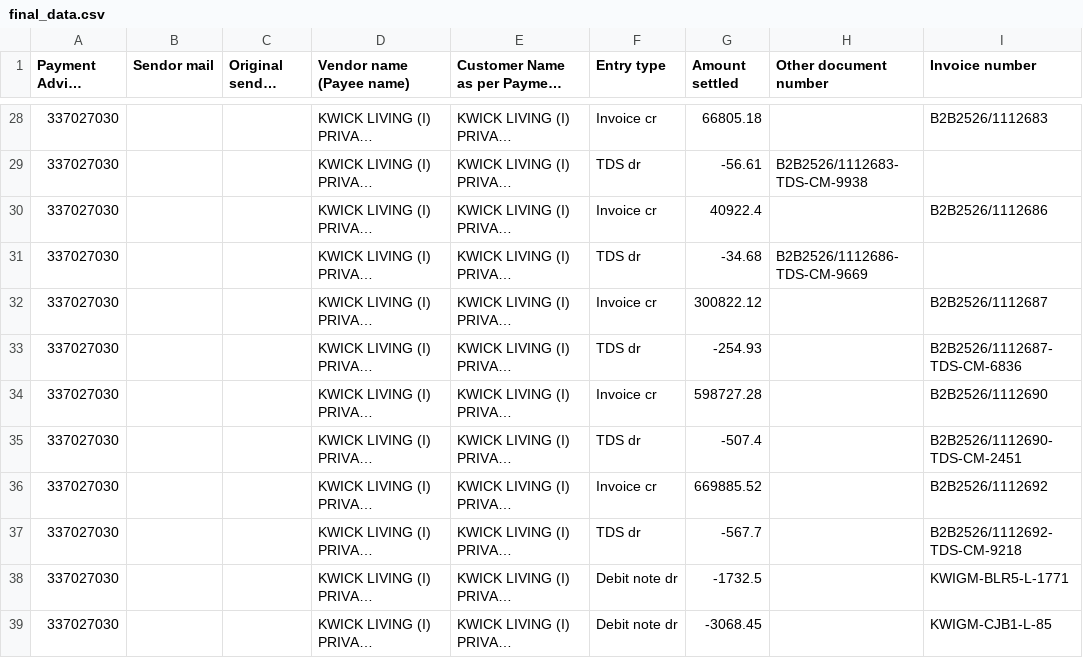
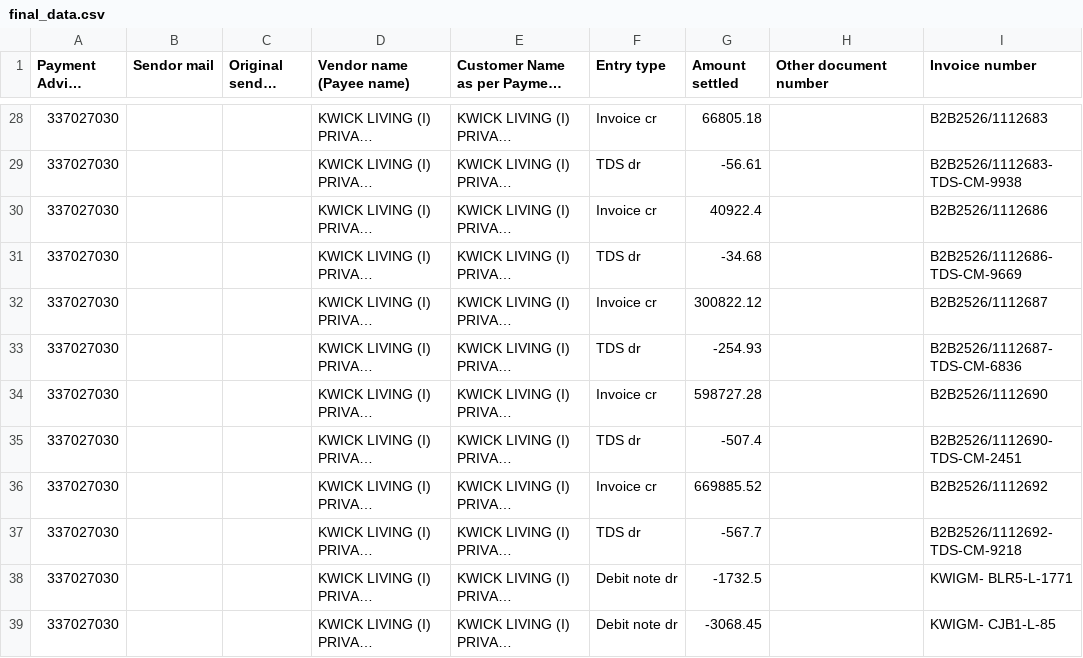
Before and after one commit to Tejas00naik/payment-advice-poc, a CSV file: results/openai/final_data.csv, drawn as a sheet; only a part is shown, gaps mark what is left out; long unchanged cells end in …; the diff covers the shown part only; the diff names each change by its address in the sheet, - before the commit and + after, or states it on an @@ line.

Commit message:
Bdpo and invoice entries working correctly

```diff
--- a/results/openai/final_data.csv
+++ b/results/openai/final_data.csv
-H29 (Other document number): B2B2526/1112683-TDS-CM-9938
+H29 (Other document number): (empty)
-I29 (Invoice number): (empty)
+I29 (Invoice number): B2B2526/1112683- TDS-CM-9938
-H31 (Other document number): B2B2526/1112686-TDS-CM-9669
+H31 (Other document number): (empty)
-I31 (Invoice number): (empty)
+I31 (Invoice number): B2B2526/1112686- TDS-CM-9669
-I33 (Invoice number): B2B2526/1112687-TDS-CM-6836
+I33 (Invoice number): B2B2526/1112687- TDS-CM-6836
-I35 (Invoice number): B2B2526/1112690-TDS-CM-2451
+I35 (Invoice number): B2B2526/1112690- TDS-CM-2451
-I37 (Invoice number): B2B2526/1112692-TDS-CM-9218
+I37 (Invoice number): B2B2526/1112692- TDS-CM-9218
-I38 (Invoice number): KWIGM-BLR5-L-1771
+I38 (Invoice number): KWIGM- BLR5-L-1771
-I39 (Invoice number): KWIGM-CJB1-L-85
+I39 (Invoice number): KWIGM- CJB1-L-85
```
Also changed, not shown: 28 edited cells elsewhere in this file, 2 other files.
